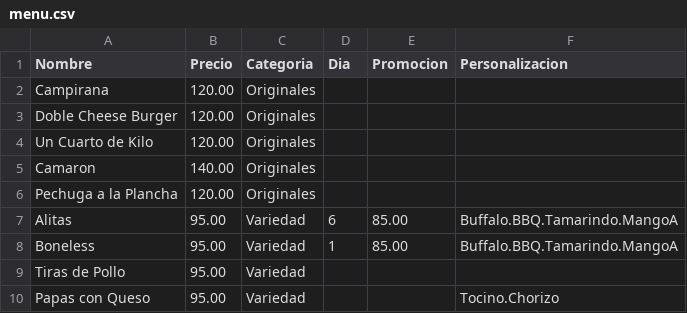
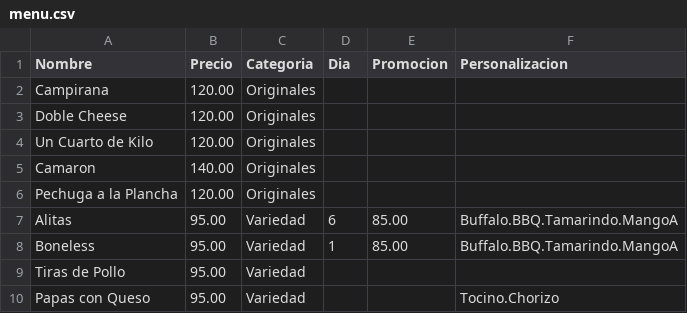
Before and after one commit to favianaguilar7/checkos, a CSV file: public/menu.csv, drawn as a sheet; only a part is shown.

Commit message:
Menu completo

```diff
--- a/public/menu.csv
+++ b/public/menu.csv
@@ -2,3 +2,3 @@ Nombre,Precio,Categoria,Dia,Promocion,Personalizacion
 Campirana,120.00,Originales,,,
-Doble Cheese Burger,120.00,Originales,,,
+Doble Cheese,120.00,Originales,,,
 Un Cuarto de Kilo,120.00,Originales,,,
```
Also changed, not shown: 11 other files.
